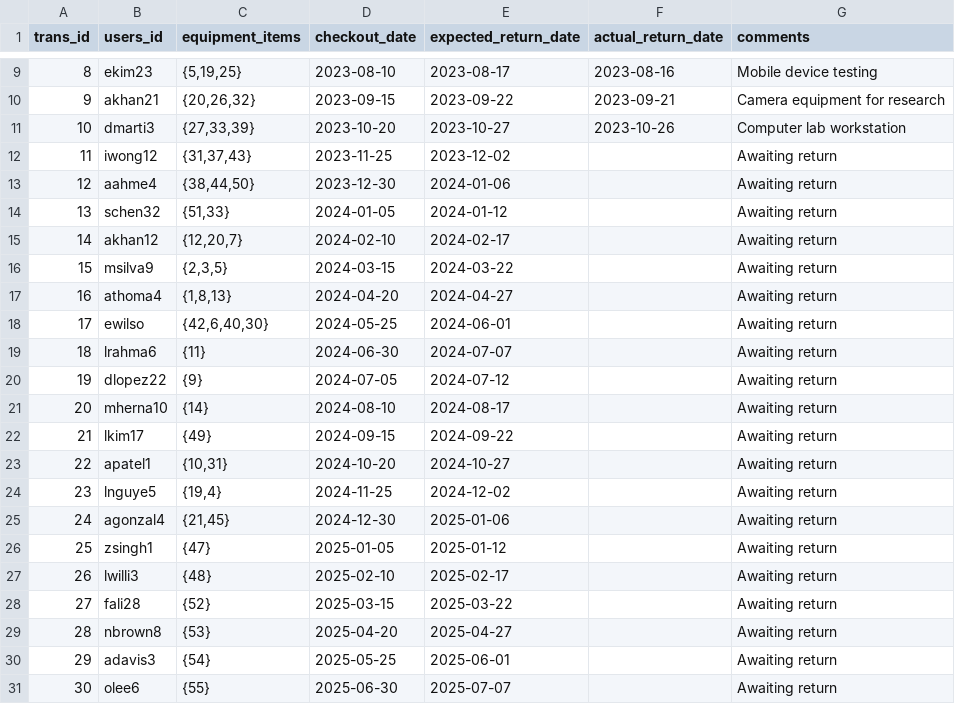
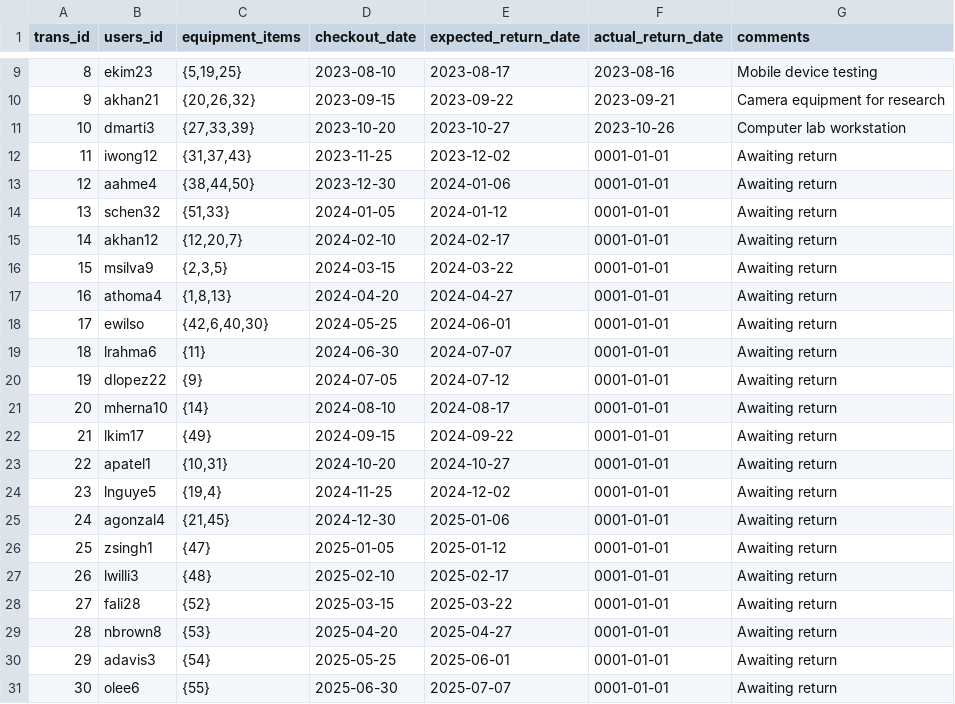
Before and after one commit to EthancRich/database-412, a CSV file: CSVFiles/Transaction.csv, drawn as a sheet; only a part is shown, gaps mark what is left out.

Commit message:
Returning Items and Managing Users completed

```diff
--- a/CSVFiles/Transaction.csv
+++ b/CSVFiles/Transaction.csv
@@ -11,21 +11,21 @@ trans_id,users_id,equipment_items,checkout_date,expected_return_date,actual_retu
 10,dmarti3,"{27,33,39}",2023-10-20,2023-10-27,2023-10-26,Computer lab workstation
-11,iwong12,"{31,37,43}",2023-11-25,2023-12-02,,Awaiting return
-12,aahme4,"{38,44,50}",2023-12-30,2024-01-06,,Awaiting return
-13,schen32,"{51,33}",2024-01-05,2024-01-12,,Awaiting return
-14,akhan12,"{12,20,7}",2024-02-10,2024-02-17,,Awaiting return
-15,msilva9,"{2,3,5}",2024-03-15,2024-03-22,,Awaiting return
-16,athoma4,"{1,8,13}",2024-04-20,2024-04-27,,Awaiting return
-17,ewilso,"{42,6,40,30}",2024-05-25,2024-06-01,,Awaiting return
-18,lrahma6,{11},2024-06-30,2024-07-07,,Awaiting return
-19,dlopez22,{9},2024-07-05,2024-07-12,,Awaiting return
-20,mherna10,{14},2024-08-10,2024-08-17,,Awaiting return
-21,lkim17,{49},2024-09-15,2024-09-22,,Awaiting return
-22,apatel1,"{10,31}",2024-10-20,2024-10-27,,Awaiting return
-23,lnguye5,"{19,4}",2024-11-25,2024-12-02,,Awaiting return
-24,agonzal4,"{21,45}",2024-12-30,2025-01-06,,Awaiting return
-25,zsingh1,{47},2025-01-05,2025-01-12,,Awaiting return
-26,lwilli3,{48},2025-02-10,2025-02-17,,Awaiting return
-27,fali28,{52},2025-03-15,2025-03-22,,Awaiting return
-28,nbrown8,{53},2025-04-20,2025-04-27,,Awaiting return
-29,adavis3,{54},2025-05-25,2025-06-01,,Awaiting return
-30,olee6,{55},2025-06-30,2025-07-07,,Awaiting return
+11,iwong12,"{31,37,43}",2023-11-25,2023-12-02,0001-01-01,Awaiting return
+12,aahme4,"{38,44,50}",2023-12-30,2024-01-06,0001-01-01,Awaiting return
+13,schen32,"{51,33}",2024-01-05,2024-01-12,0001-01-01,Awaiting return
+14,akhan12,"{12,20,7}",2024-02-10,2024-02-17,0001-01-01,Awaiting return
+15,msilva9,"{2,3,5}",2024-03-15,2024-03-22,0001-01-01,Awaiting return
+16,athoma4,"{1,8,13}",2024-04-20,2024-04-27,0001-01-01,Awaiting return
+17,ewilso,"{42,6,40,30}",2024-05-25,2024-06-01,0001-01-01,Awaiting return
+18,lrahma6,{11},2024-06-30,2024-07-07,0001-01-01,Awaiting return
+19,dlopez22,{9},2024-07-05,2024-07-12,0001-01-01,Awaiting return
+20,mherna10,{14},2024-08-10,2024-08-17,0001-01-01,Awaiting return
+21,lkim17,{49},2024-09-15,2024-09-22,0001-01-01,Awaiting return
+22,apatel1,"{10,31}",2024-10-20,2024-10-27,0001-01-01,Awaiting return
+23,lnguye5,"{19,4}",2024-11-25,2024-12-02,0001-01-01,Awaiting return
+24,agonzal4,"{21,45}",2024-12-30,2025-01-06,0001-01-01,Awaiting return
+25,zsingh1,{47},2025-01-05,2025-01-12,0001-01-01,Awaiting return
+26,lwilli3,{48},2025-02-10,2025-02-17,0001-01-01,Awaiting return
+27,fali28,{52},2025-03-15,2025-03-22,0001-01-01,Awaiting return
+28,nbrown8,{53},2025-04-20,2025-04-27,0001-01-01,Awaiting return
+29,adavis3,{54},2025-05-25,2025-06-01,0001-01-01,Awaiting return
+30,olee6,{55},2025-06-30,2025-07-07,0001-01-01,Awaiting return
```
Also changed, not shown: 5 other files.
